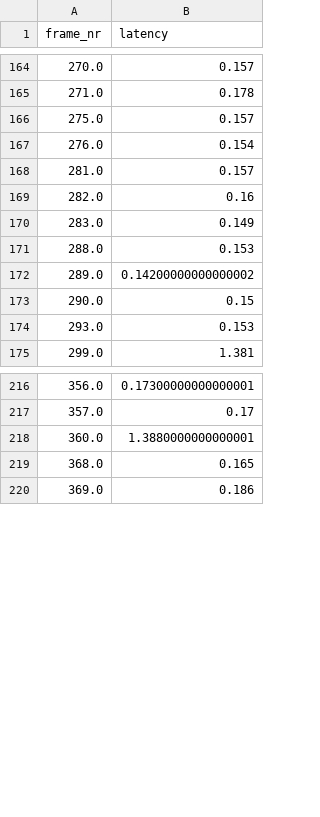
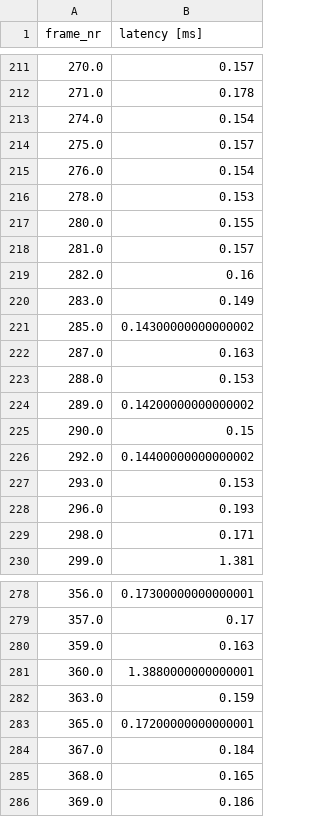
Before and after one commit to pfisteso/AY2425_MastersThesis, a CSV file: experiments/data/8Mbps/conversion/latency.csv, drawn as a sheet; only a part is shown, gaps mark what is left out; the diff covers the shown part only.

```diff
--- a/experiments/data/8Mbps/conversion/latency.csv
+++ b/experiments/data/8Mbps/conversion/latency.csv
@@ -1 +1 @@
-frame_nr,latency
+frame_nr,latency [ms]
@@ -165,4 +212,7 @@ frame_nr,latency
 271.0,0.178
+274.0,0.154
 275.0,0.157
 276.0,0.154
+278.0,0.153
+280.0,0.155
 281.0,0.157
@@ -170,2 +220,4 @@ frame_nr,latency
 283.0,0.149
+285.0,0.14300000000000002
+287.0,0.163
 288.0,0.153
@@ -173,3 +225,6 @@ frame_nr,latency
 290.0,0.15
+292.0,0.14400000000000002
 293.0,0.153
+296.0,0.193
+298.0,0.171
 299.0,1.381
@@ -217,3 +279,7 @@ frame_nr,latency
 357.0,0.17
+359.0,0.163
 360.0,1.3880000000000001
+363.0,0.159
+365.0,0.17200000000000001
+367.0,0.184
 368.0,0.165
```
Also changed, not shown: 75 added rows elsewhere in this file, 7 other files.
